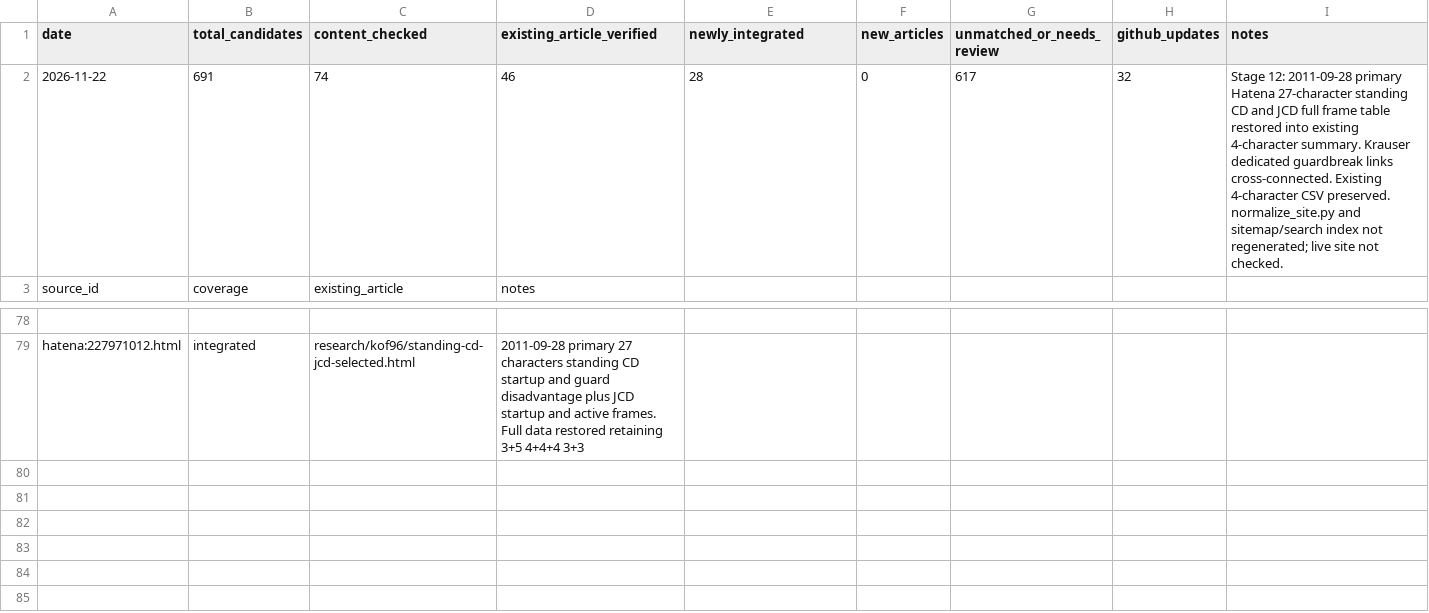
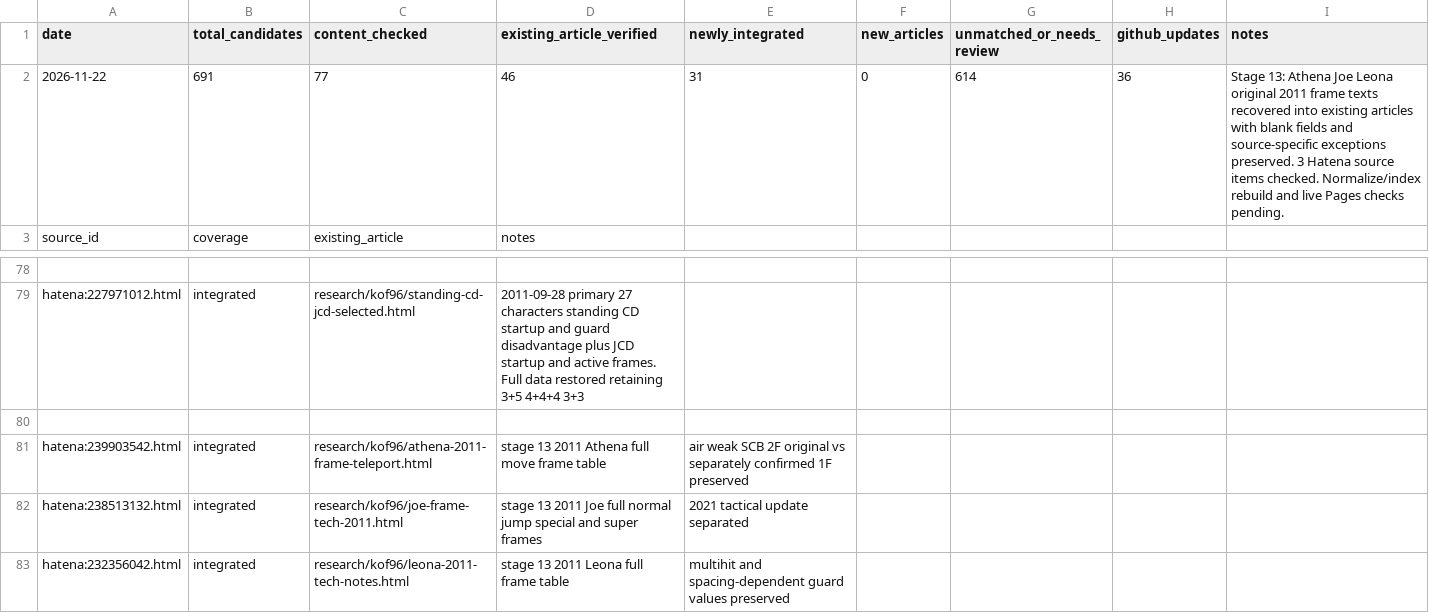
Before and after one commit to MOT-csb/MOT-csb.github.io, a CSV file: research/kof96/recovery-checkpoint-20261122.csv, drawn as a sheet; only a part is shown, gaps mark what is left out.

Commit message:
Advance KOF96 checkpoint to 77 of 691 after three original frame table restorations

```diff
--- a/research/kof96/recovery-checkpoint-20261122.csv
+++ b/research/kof96/recovery-checkpoint-20261122.csv
@@ -1,3 +1,3 @@
 date,total_candidates,content_checked,existing_article_verified,newly_integrated,new_articles,unmatched_or_needs_review,github_updates,notes
-2026-11-22,691,74,46,28,0,617,32,"Stage 12: 2011-09-28 primary Hatena 27-character standing CD and JCD full frame table restored into existing 4-character summary. Krauser dedicated guardbreak links cross-connected. Existing 4-character CSV preserved. normalize_site.py and sitemap/search index not regenerated; live site not checked."
+2026-11-22,691,77,46,31,0,614,36,"Stage 13: Athena Joe Leona original 2011 frame texts recovered into existing articles with blank fields and source-specific exceptions preserved. 3 Hatena source items checked. Normalize/index rebuild and live Pages checks pending."
 source_id,coverage,existing_article,notes
@@ -79 +79,5 @@ source_id,coverage,existing_article,notes
 hatena:227971012.html,integrated,research/kof96/standing-cd-jcd-selected.html,2011-09-28 primary 27 characters standing CD startup and guard disadvantage plus JCD startup and active frames. Full data restored retaining 3+5 4+4+4 3+3
+
+hatena:239903542.html,integrated,research/kof96/athena-2011-frame-teleport.html,stage 13 2011 Athena full move frame table, air weak SCB 2F original vs separately confirmed 1F preserved
+hatena:238513132.html,integrated,research/kof96/joe-frame-tech-2011.html,stage 13 2011 Joe full normal jump special and super frames, 2021 tactical update separated
+hatena:232356042.html,integrated,research/kof96/leona-2011-tech-notes.html,stage 13 2011 Leona full frame table, multihit and spacing-dependent guard values preserved
```
